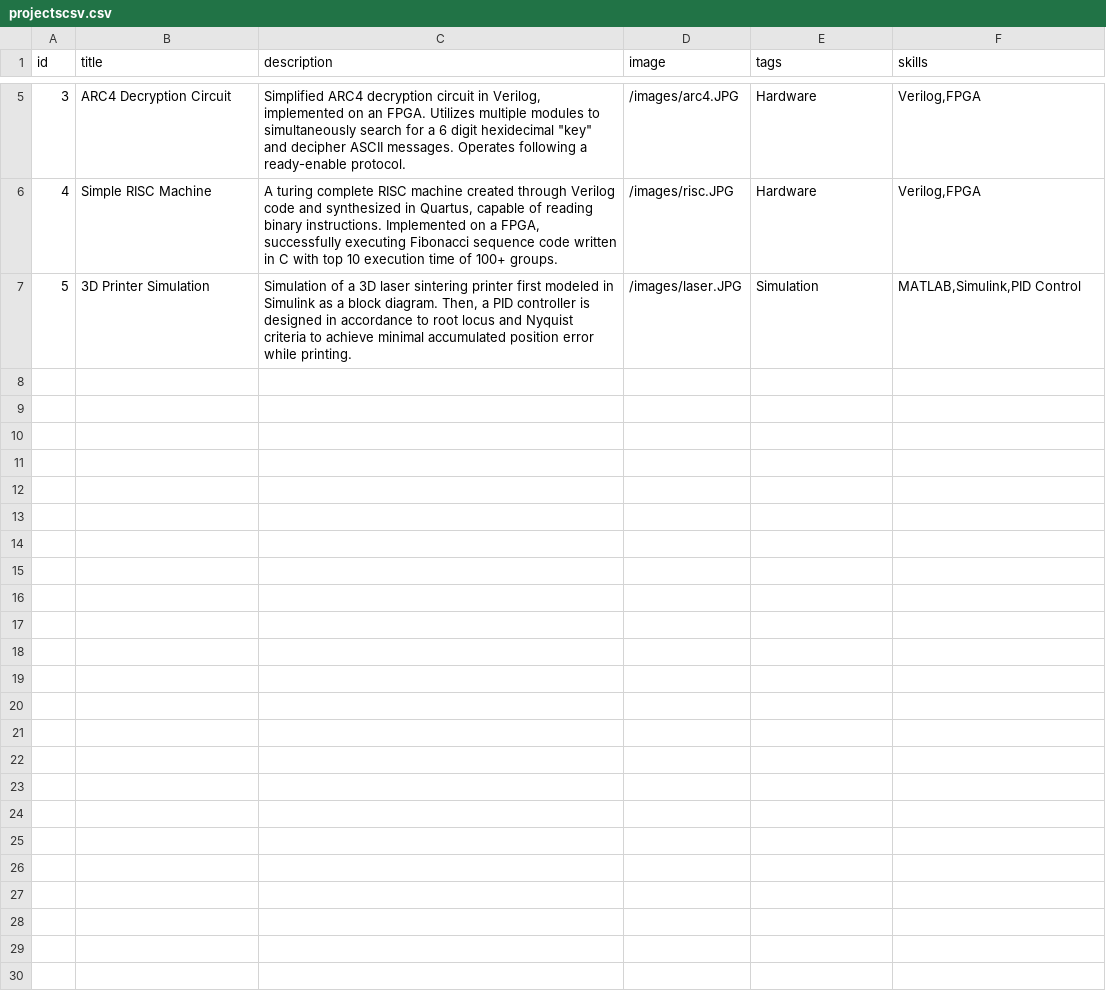
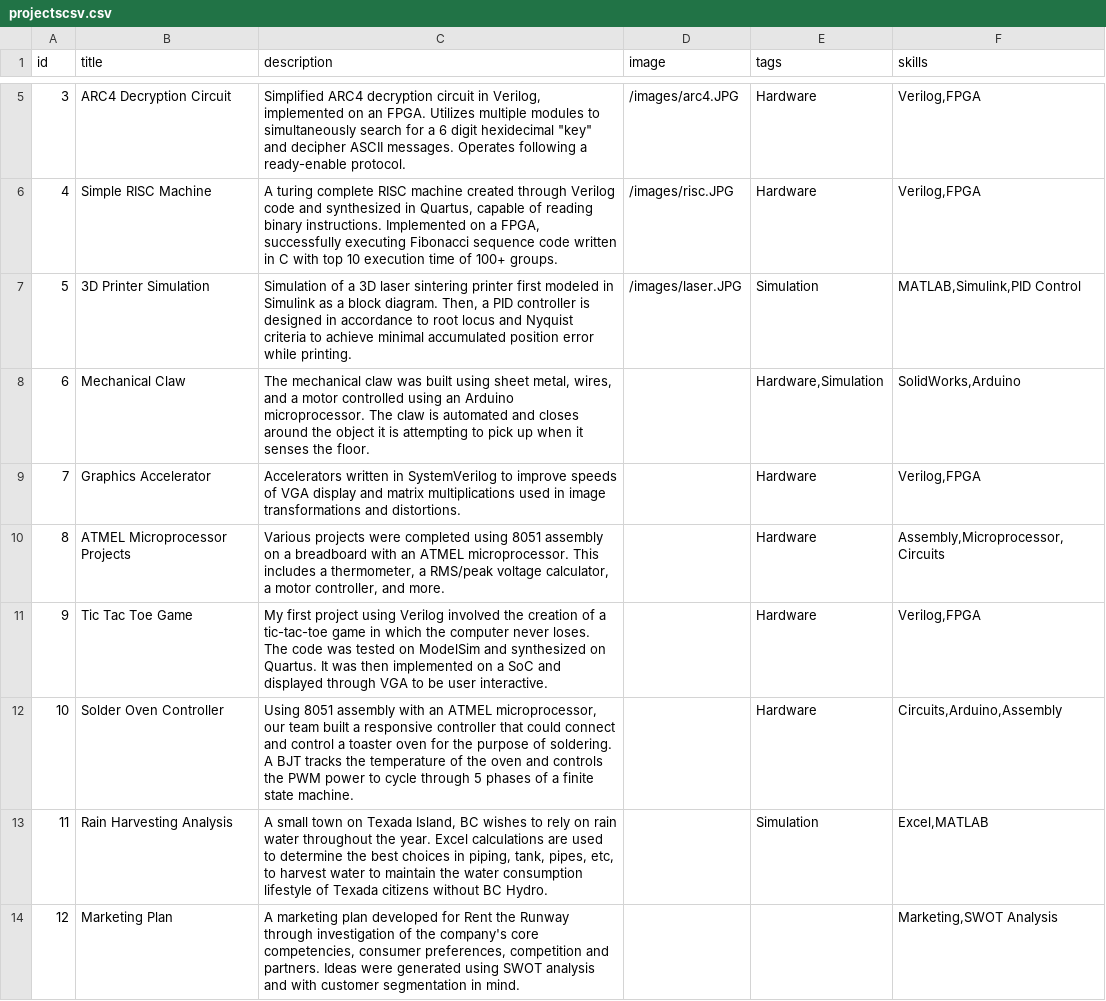
Before and after one commit to lucylufei/lucylufei.github.io, a CSV file: projectscsv.csv, drawn as a sheet; only a part is shown, gaps mark what is left out; the diff names each change by its address in the sheet, - before the commit and + after, or states it on an @@ line.

Commit message:
add projects

```diff
--- a/projectscsv.csv
+++ b/projectscsv.csv
+row 8: 6 | Mechanical Claw | The mechanical claw was built using sheet metal, wires, and a motor controlled using an Arduino microprocessor. The claw is automated and closes around the object it is attempting to pick up when it senses the floor. |  | Hardware,Simulation | SolidWorks,Arduino
+row 9: 7 | Graphics Accelerator | Accelerators written in SystemVerilog to improve speeds of VGA display and matrix multiplications used in image transformations and distortions. |  | Hardware | Verilog,FPGA
+row 10: 8 | ATMEL Microprocessor Projects | Various projects were completed using 8051 assembly on a breadboard with an ATMEL microprocessor. This includes a thermometer, a RMS/peak voltage calculator, a motor controller, and more. |  | Hardware | Assembly,Microprocessor,Circuits
+row 11: 9 | Tic Tac Toe Game | My first project using Verilog involved the creation of a tic-tac-toe game in which the computer never loses. The code was tested on ModelSim and synthesized on Quartus. It was then implemented on a SoC and displayed through VGA to be user interactive. |  | Hardware | Verilog,FPGA
+row 12: 10 | Solder Oven Controller | Using 8051 assembly with an ATMEL microprocessor, our team built a responsive controller that could connect and control a toaster oven for the purpose of soldering. A BJT tracks the temperature of the oven and controls the PWM power to cycle through 5 phases of a finite state machine. |  | Hardware | Circuits,Arduino,Assembly
+row 13: 11 | Rain Harvesting Analysis | A small town on Texada Island, BC wishes to rely on rain water throughout the year. Excel calculations are used to determine the best choices in piping, tank, pipes, etc, to harvest water to maintain the water consumption lifestyle of Texada citizens without BC Hydro. |  | Simulation | Excel,MATLAB
+row 14: 12 | Marketing Plan | A marketing plan developed for Rent the Runway through investigation of the company's core competencies, consumer preferences, competition and partners. Ideas were generated using SWOT analysis and with customer segmentation in mind. |  |  | Marketing,SWOT Analysis
```
Also changed, not shown: 1 other file.
